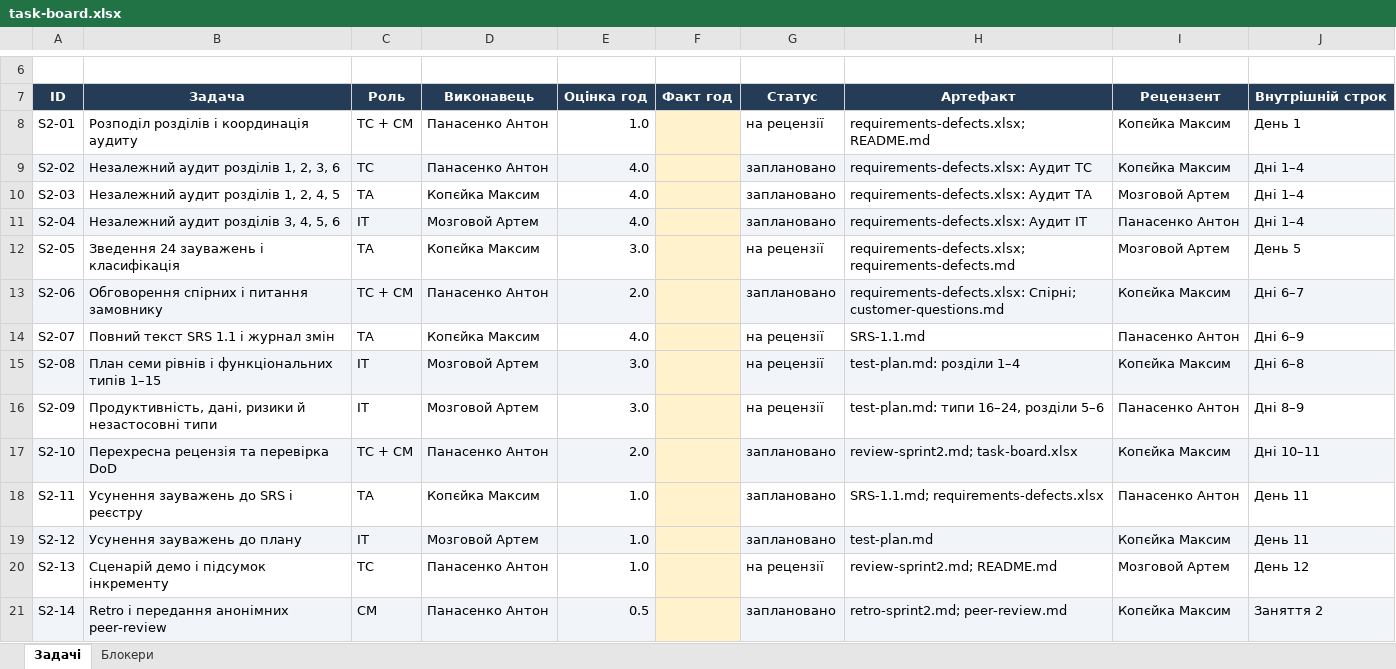
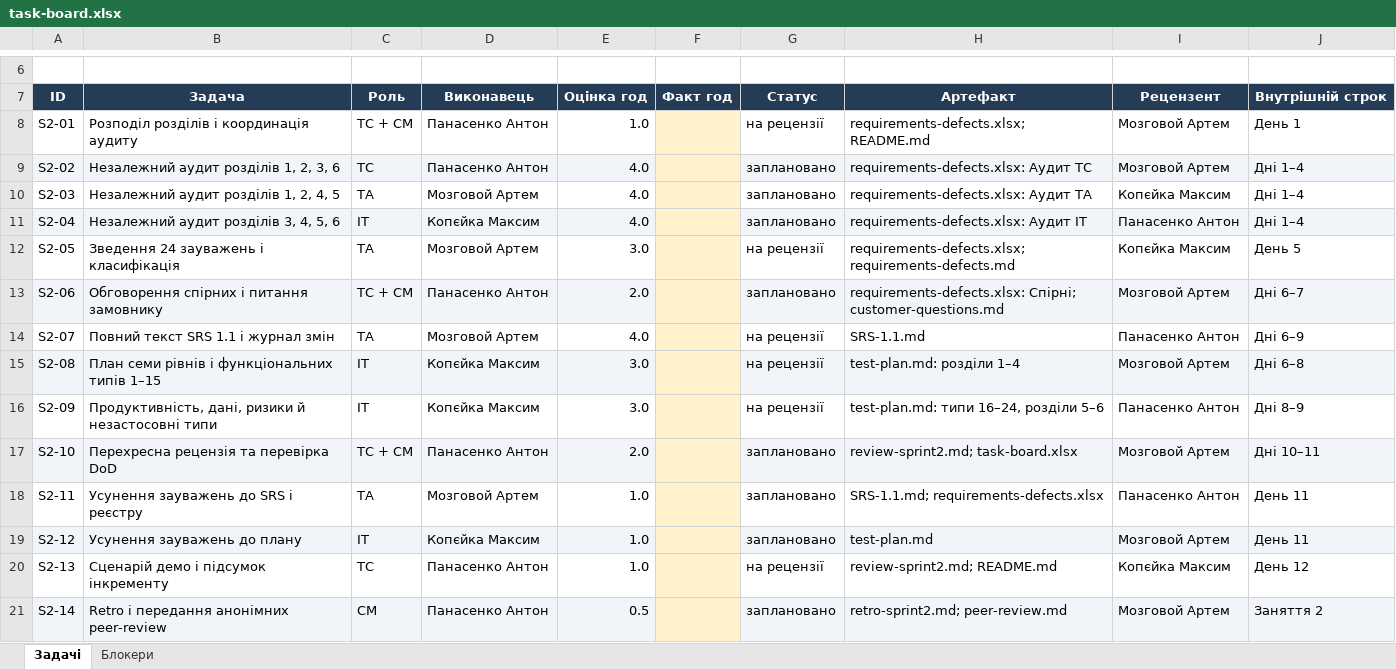
Before and after one commit to kill-pid-rf/staynow-tzyapz, an Excel workbook: docs/sprint2/task-board.xlsx, sheet Задачі, drawn as a sheet; only a part is shown, gaps mark what is left out; values as stored, in another font and other column widths than the file's, no borders; conditional formats and table styles not drawn; the diff names each change by its address in the sheet, - before the commit and + after, or states it on an @@ line.

```diff
--- a/docs/sprint2/task-board.xlsx (sheet Задачі)
+++ b/docs/sprint2/task-board.xlsx (sheet Задачі)
-I8:I9: Копєйка Максим
+I8:I9: Мозговой Артем
-D10: Копєйка Максим
+D10: Мозговой Артем
-I10: Мозговой Артем
+I10: Копєйка Максим
-D11: Мозговой Артем
+D11: Копєйка Максим
-D12: Копєйка Максим
+D12: Мозговой Артем
-I12: Мозговой Артем
+I12: Копєйка Максим
-I13: Копєйка Максим
+I13: Мозговой Артем
-D14: Копєйка Максим
+D14: Мозговой Артем
-D15:D16: Мозговой Артем
+D15:D16: Копєйка Максим
-I15: Копєйка Максим
+I15: Мозговой Артем
-I17: Копєйка Максим
+I17: Мозговой Артем
-D18: Копєйка Максим
+D18: Мозговой Артем
-D19: Мозговой Артем
+D19: Копєйка Максим
-I19: Копєйка Максим
+I19: Мозговой Артем
-I20: Мозговой Артем
+I20: Копєйка Максим
-I21: Копєйка Максим
+I21: Мозговой Артем
```
Also changed, not shown: sheet Блокери, docs/sprint2/requirements-defects.xlsx, 8 other files.
